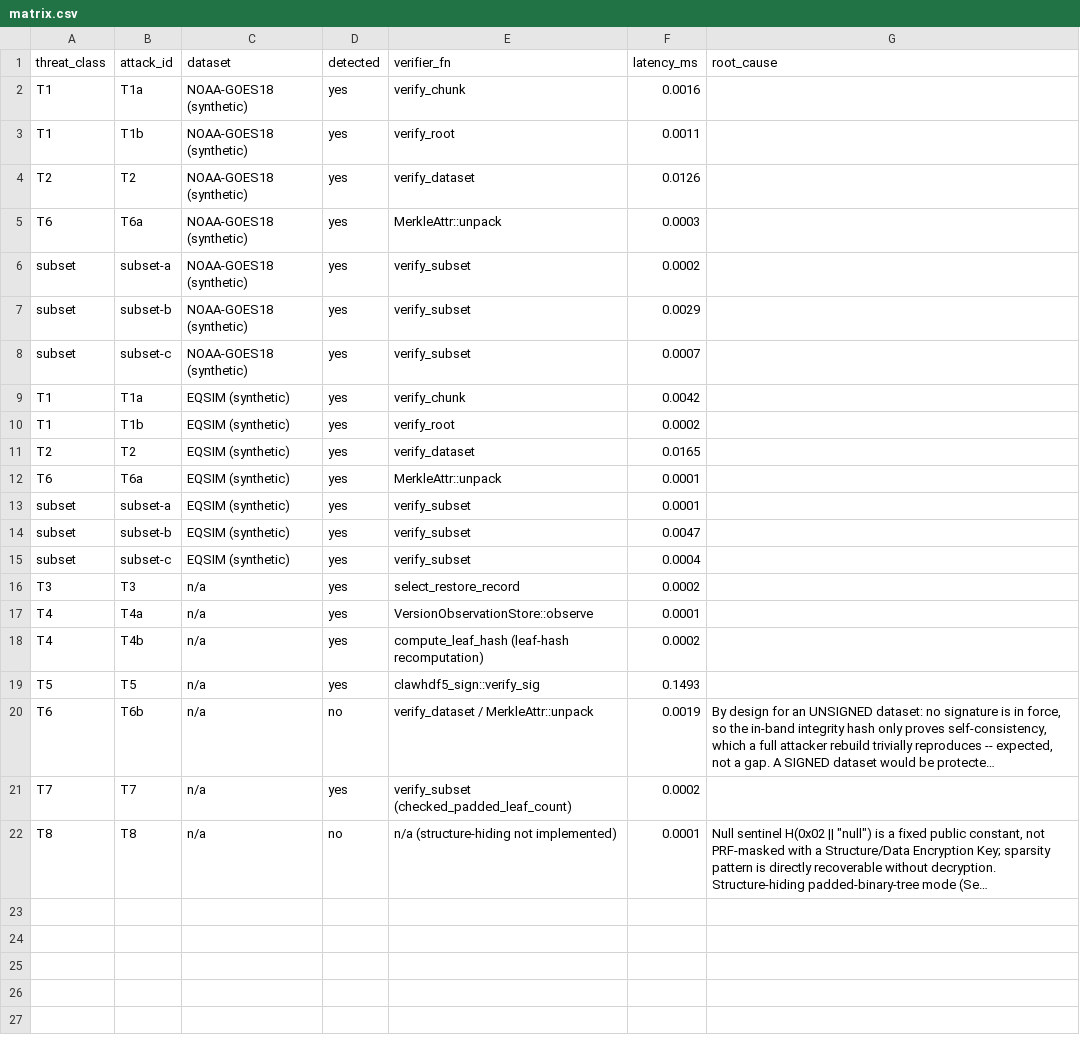
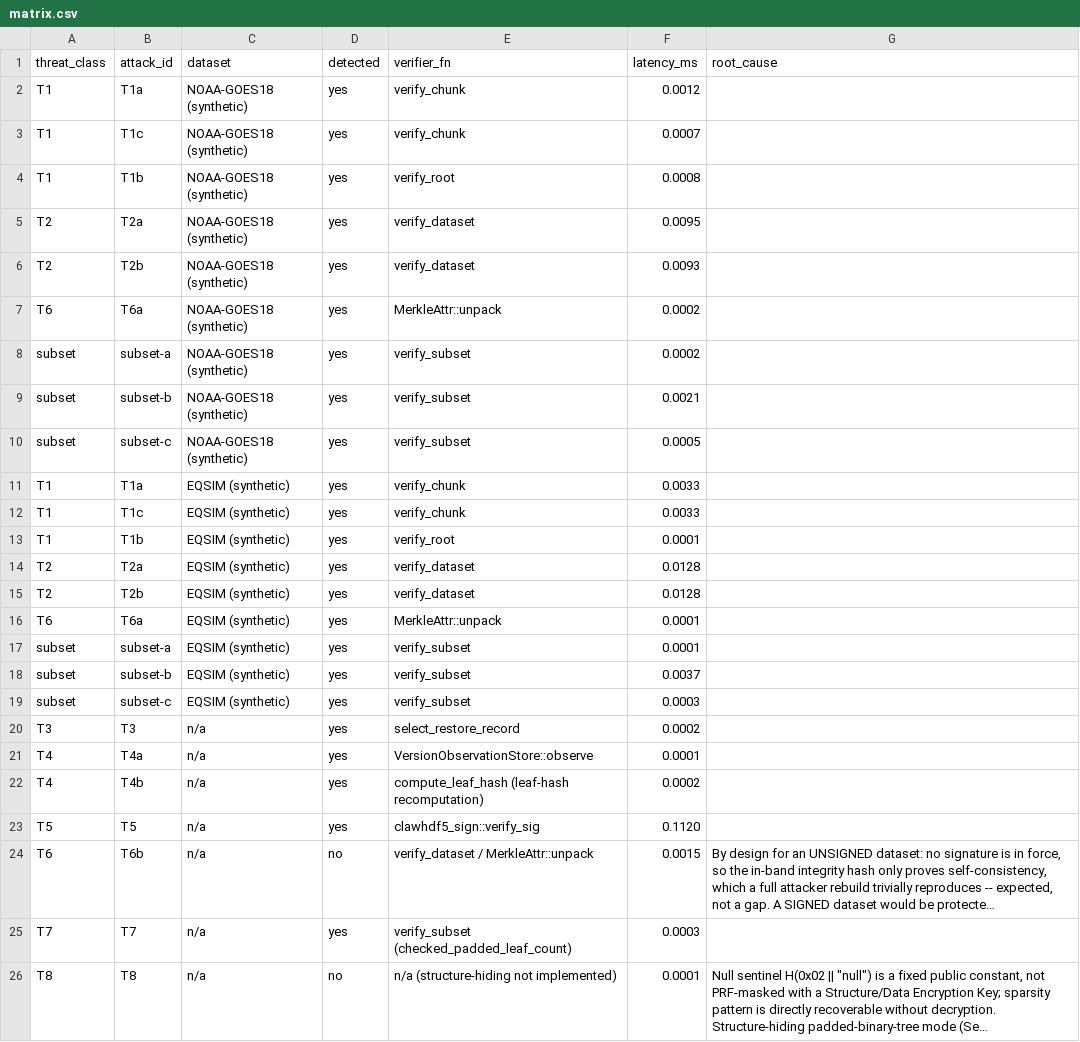
Before and after one commit to brtnfld/clawhdf5_mirror, a CSV file: crates/clawhdf5-attack-harness/attack-results/matrix.csv, drawn as a sheet; long unchanged cells end in …; addresses are those after the commit; the diff names each change by its address in the sheet, - before the commit and + after, or states it on an @@ line.

Commit message:
test(attack-harness): add directed-adversary T1c/T2b variants
The P2.4 review flagged that T1a/T1b/T2 were blind byte/bit flips --
they answer the easy question ('does the verifier reject what the
writer breaks?') that the paper's own sec:adversarial intro explicitly
warns is *not* a red-team test. Two spec-mandated harder variants were
missing:

- T1c (compressed-payload-preserving substitution). sec:adversarial's
  T1a text calls for 'modifications of compressed payloads designed to
  remain valid after the filter pipeline.' A raw byte flip on a deflate
  stream just makes it fail to decode -- the pipeline rejects it before
  the integrity layer runs. T1c instead substitutes a *different,
  still-well-formed* deflate stream that decompresses cleanly to
  attacker-chosen data (the values a real adversary wants to change),
  and asserts it genuinely survives the pipeline (decodes without error
  to the forged plaintext, differs from the honest chunk) before
  confirming verify_chunk still catches it via the leaf hash.
- T2b (burst error). sec:adversarial asks for 'single-bit AND
  burst-error injection'; only the single-bit case existed. T2b
  corrupts a contiguous 16-byte run (a torn write / bad sector / DMA
  glitch) rather than one bit. Existing single-bit attack renamed
  T2 -> T2a for the a/b pairing.

Both new variants run against both datasets (NOAA + EQSIM synthetic),
both detected. Matrix is now 25 rows, 23 detected; the 2 undetected
(T6b, T8) are unchanged, each with its existing documented root_cause.

Regenerated matrix.csv from a bare 'cargo run' (no --file), so the
committed artifact is exactly what that command produces. Detection
columns confirmed bit-identical across repeated runs.

cargo clippy -p clawhdf5-attack-harness --all-features -- -D warnings:
clean.

```diff
--- a/crates/clawhdf5-attack-harness/attack-results/matrix.csv
+++ b/crates/clawhdf5-attack-harness/attack-results/matrix.csv
-F2 (latency_ms): 0.0016
+F2 (latency_ms): 0.0012
+row 3: T1 | T1c | NOAA-GOES18 (synthetic) | yes | verify_chunk | 0.0007
-F4 (latency_ms): 0.0011
+F4 (latency_ms): 0.0008
-B5 (attack_id): T2
+B5 (attack_id): T2a
-F5 (latency_ms): 0.0126
+F5 (latency_ms): 0.0095
+row 6: T2 | T2b | NOAA-GOES18 (synthetic) | yes | verify_dataset | 0.0093
-F7 (latency_ms): 0.0003
+F7 (latency_ms): 0.0002
-F9 (latency_ms): 0.0029
+F9 (latency_ms): 0.0021
-F10 (latency_ms): 0.0007
+F10 (latency_ms): 0.0005
-F11 (latency_ms): 0.0042
+F11 (latency_ms): 0.0033
+row 12: T1 | T1c | EQSIM (synthetic) | yes | verify_chunk | 0.0033
-F13 (latency_ms): 0.0002
+F13 (latency_ms): 0.0001
-B14 (attack_id): T2
+B14 (attack_id): T2a
-F14 (latency_ms): 0.0165
+F14 (latency_ms): 0.0128
+row 15: T2 | T2b | EQSIM (synthetic) | yes | verify_dataset | 0.0128
-F18 (latency_ms): 0.0047
+F18 (latency_ms): 0.0037
-F19 (latency_ms): 0.0004
+F19 (latency_ms): 0.0003
-F23 (latency_ms): 0.1493
+F23 (latency_ms): 0.1120
-F24 (latency_ms): 0.0019
+F24 (latency_ms): 0.0015
-F25 (latency_ms): 0.0002
+F25 (latency_ms): 0.0003
```
Also changed, not shown: 2 other files.
